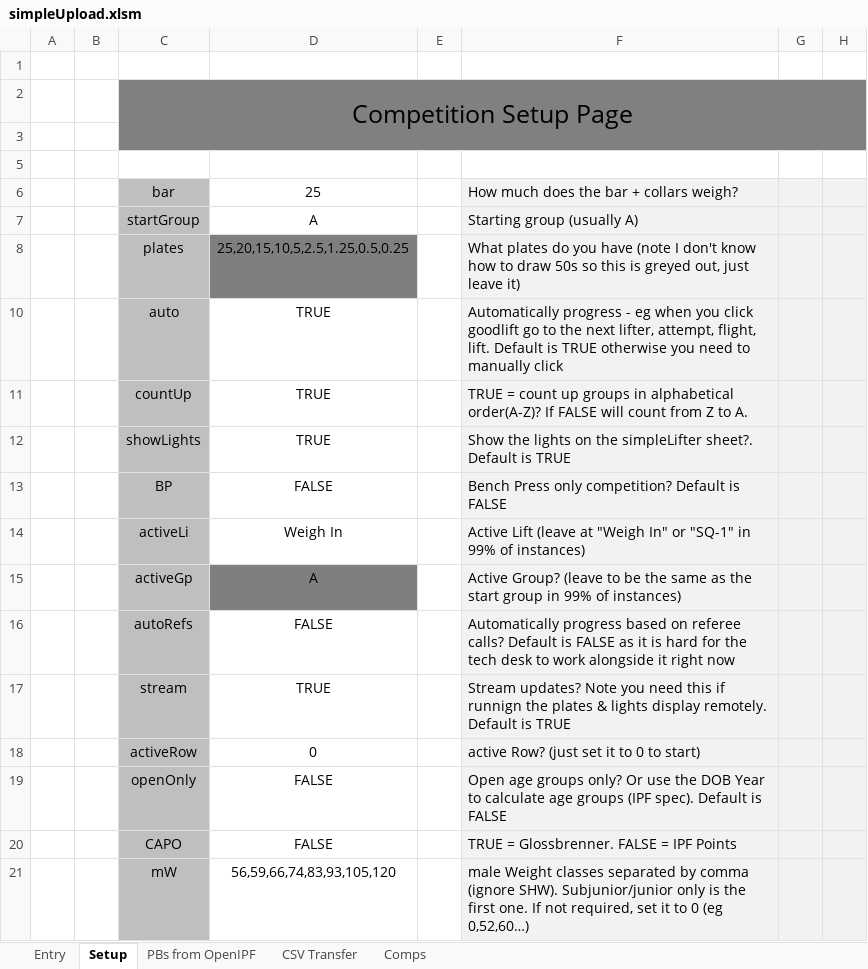
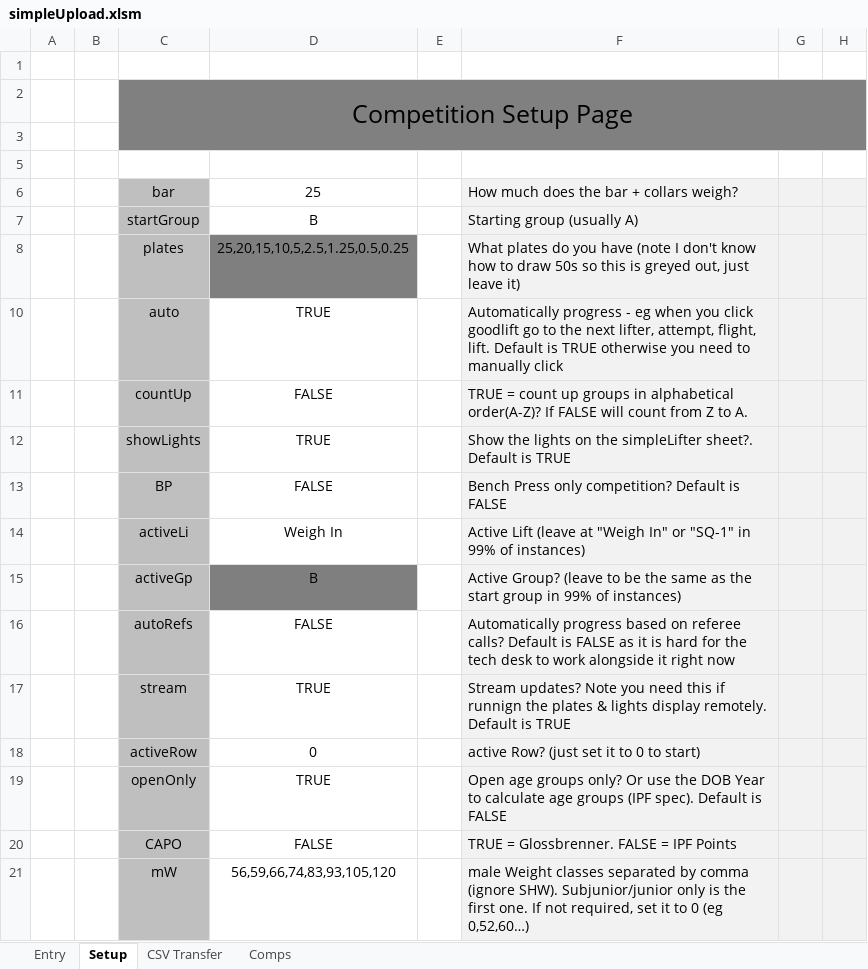
Before and after one commit to meethed/simpleLifter, an Excel workbook: simpleUpload.xlsm, sheet Setup, drawn as a sheet; only a part is shown; values as stored, in another font and other column widths than the file's, no borders; the diff names each change by its address in the sheet, - before the commit and + after, or states it on an @@ line.

```diff
--- a/simpleUpload.xlsm (sheet Setup)
+++ b/simpleUpload.xlsm (sheet Setup)
-sheet tab: PBs from OpenIPF
-D7: A
+D7: B
-D11: TRUE
+D11: FALSE
-D15: A
+D15: B
-D19: FALSE
+D19: TRUE
```
Also changed, not shown: sheet Entry, sheet Comps, formulas that keep their value, hidden cells, charts or pictures, 35 other files.
